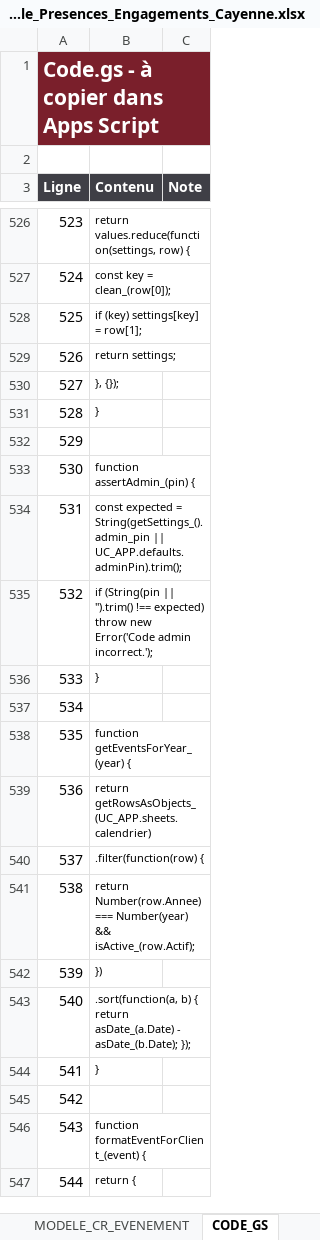
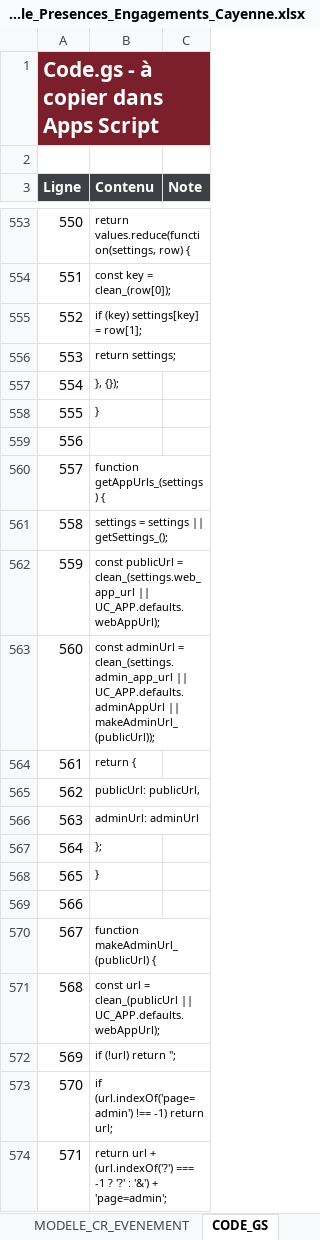
Before and after one commit to davidtranchaud79-svg/UC-cayenne-paris, an Excel workbook: outputs/Modele_Presences_Engagements_Cayenne.xlsx, sheet CODE_GS, drawn as a sheet; only a part is shown, gaps mark what is left out; the shorter side is filled out with more unchanged rows; values as stored, in another font and other column widths than the file's, no borders; the diff covers the shown part only; the diff names each change by its address in the sheet, - before the commit and + after, or states it on an @@ line.

Commit message:
Séparer formulaire public et dashboard admin

```diff
--- a/outputs/Modele_Presences_Engagements_Cayenne.xlsx (sheet CODE_GS)
+++ b/outputs/Modele_Presences_Engagements_Cayenne.xlsx (sheet CODE_GS)
@@ column A (Ligne) renumbered from row 24 down @@
+row 558: 555 | }
+row 559: 556
+row 560: 557 | function getAppUrls_(settings) {
+row 561: 558 | settings = settings || getSettings_();
+row 562: 559 | const publicUrl = clean_(settings.web_app_url || UC_APP.defaults.webAppUrl);
+row 563: 560 | const adminUrl = clean_(settings.admin_app_url || UC_APP.defaults.adminAppUrl || makeAdminUrl_(publicUrl));
+row 564: 561 | return {
+row 565: 562 | publicUrl: publicUrl,
+row 566: 563 | adminUrl: adminUrl
+row 567: 564 | };
+row 568: 565 | }
+row 569: 566
+row 570: 567 | function makeAdminUrl_(publicUrl) {
+row 571: 568 | const url = clean_(publicUrl || UC_APP.defaults.webAppUrl);
+row 572: 569 | if (!url) return '';
+row 573: 570 | if (url.indexOf('page=admin') !== -1) return url;
+row 574: 571 | return url + (url.indexOf('?') === -1 ? '?' : '&') + 'page=admin';
```
Also changed, not shown: 41 added rows and 24 edited cells elsewhere in this sheet, sheet INDEX_HTML, sheet NOTICE, sheet PARAMETRES, sheet DASHBOARD, other sheet tabs, formulas that keep their value, charts or pictures, 8 other files.
